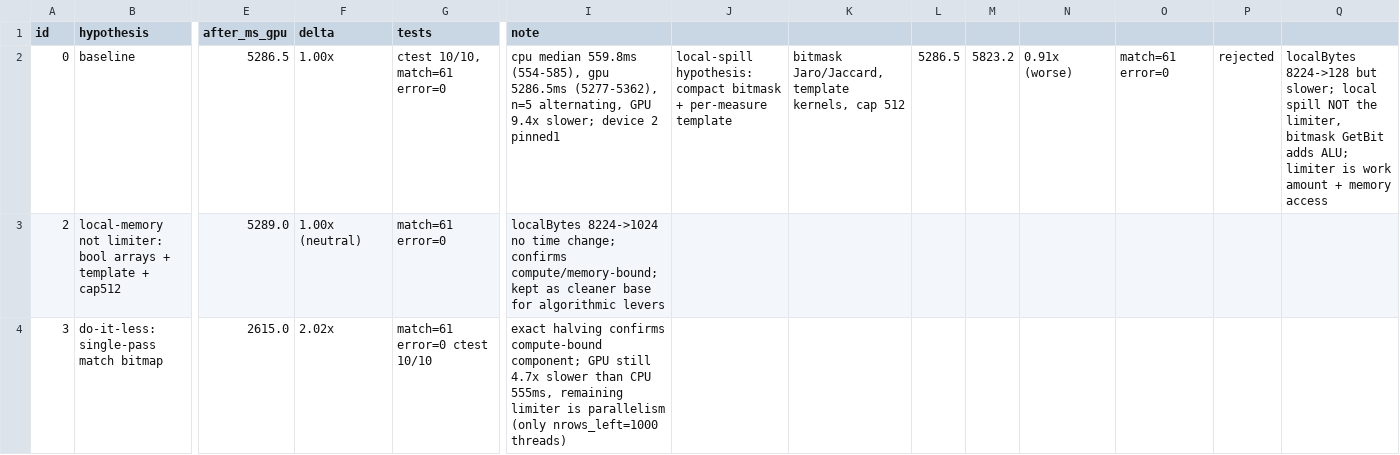
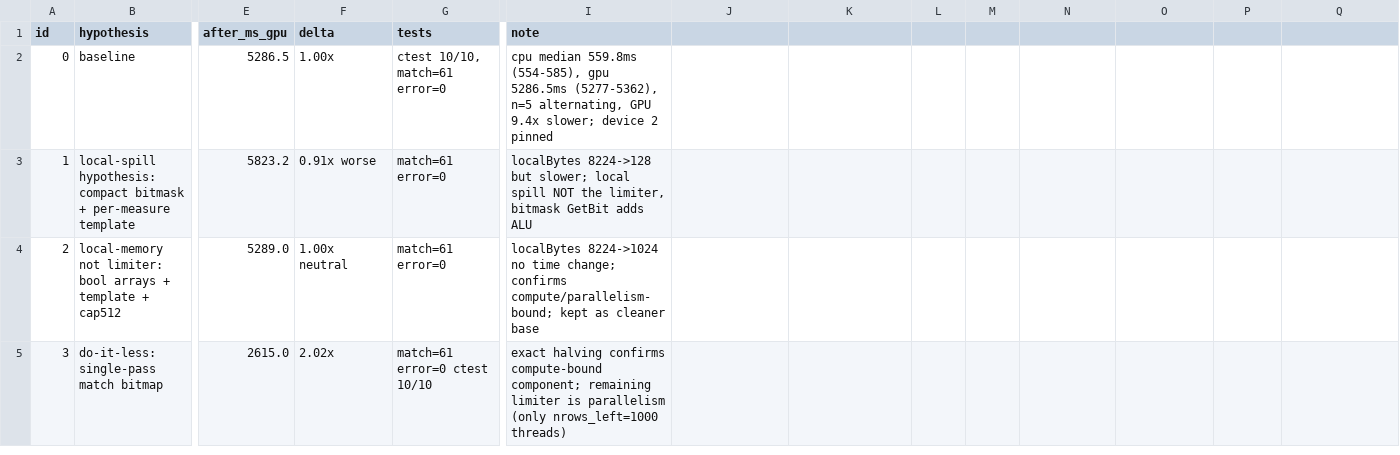
Before and after one commit to hsiaoko/HyperBlocker-VLDB2025, a TSV file: .audit/hillclimb-similarity.tsv, drawn as a sheet; only a part is shown, gaps mark what is left out; addresses are those after the commit; rows hold the shown columns only; the diff covers the shown part only; the diff names each change by its address in the sheet, - before the commit and + after, or states it on an @@ line.

```diff
--- a/.audit/hillclimb-similarity.tsv
+++ b/.audit/hillclimb-similarity.tsv
-I2 (note): …device 2 pinned1
+I2 (note): …device 2 pinned
-J2: local-spill hypothesis: compact bitmask + per-measure template
+J2: (empty)
-K2: bitmask Jaro/Jaccard, template kernels, cap 512
+K2: (empty)
-L2: 5286.5
+L2: (empty)
-M2: 5823.2
+M2: (empty)
-N2: 0.91x (worse)
+N2: (empty)
-O2: match=61 error=0
+O2: (empty)
-P2: rejected
+P2: (empty)
-Q2: localBytes 8224->128 but slower; local spill NOT the limiter, bitmask GetBit adds ALU; limiter is work amount + memory access
+Q2: (empty)
+row 3: 1 | local-spill hypothesis: compact bitmask + per-measure template | 5823.2 | 0.91x worse | match=61 error=0 | localBytes 8224->128 but slower; local spill NOT the limiter, bitmask GetBit adds ALU
-F4 (delta): 1.00x (neutral)
+F4 (delta): 1.00x neutral
-I4 (note): …change; confirms compute/memory-bound; kept as cleaner base for algorithmic levers
+I4 (note): …change; confirms compute/parallelism-bound; kept as cleaner base
-I5 (note): …compute-bound component; GPU still 4.7x slower than CPU 555ms, remaining limiter…
+I5 (note): …compute-bound component; remaining limiter…
```
Also changed, not shown: 2 added rows and 6 edited cells elsewhere in this file, 1 other file.
